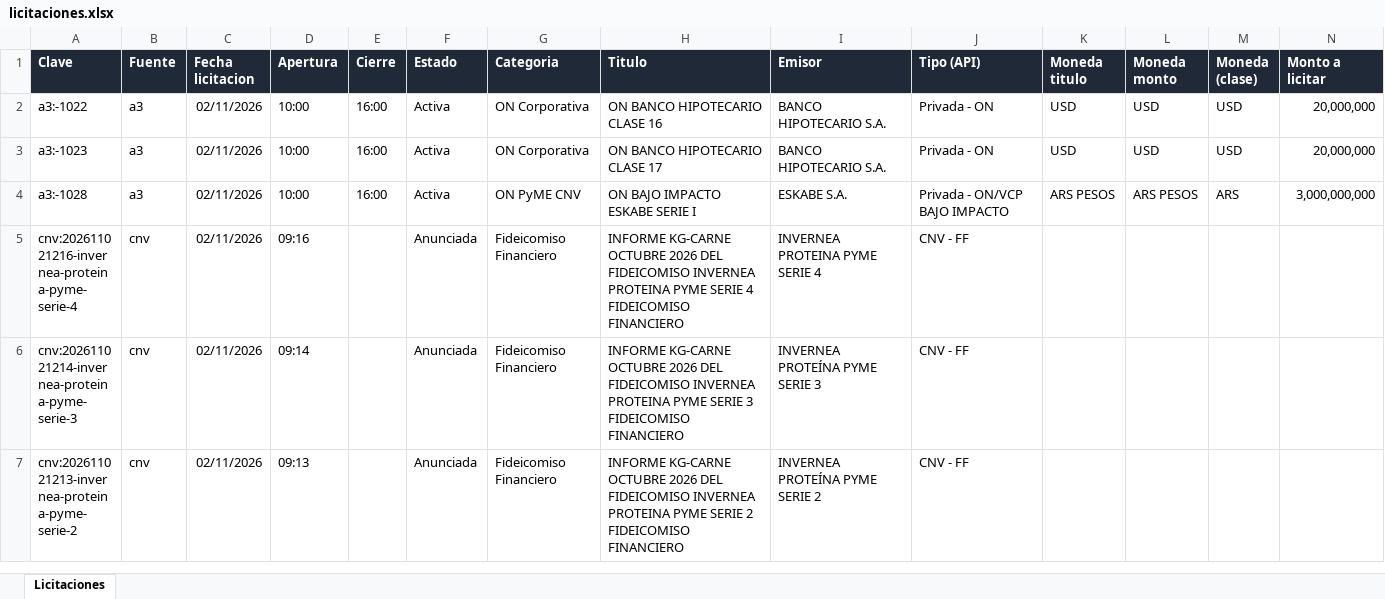
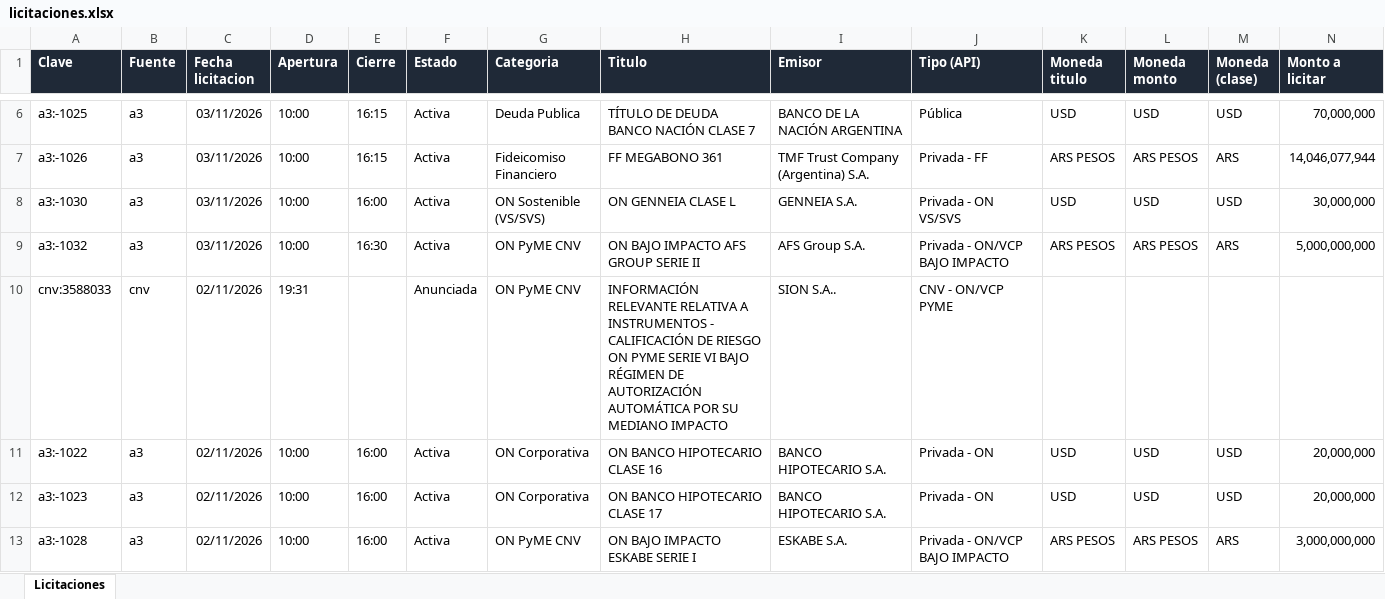
Before and after one commit to francogalante12-creator/Monitor-de-Licitaciones, an Excel workbook: datos/licitaciones.xlsx, sheet Licitaciones, drawn as a sheet; only a part is shown, gaps mark what is left out; the shorter side is filled out with more unchanged rows; values as stored, in another font and other column widths than the file's, no borders; table styles not drawn; rows hold the shown columns only; the diff covers the shown part only; the diff names each change by its address in the sheet, - before the commit and + after, or states it on an @@ line.

```diff
--- a/datos/licitaciones.xlsx (sheet Licitaciones)
+++ b/datos/licitaciones.xlsx (sheet Licitaciones)
+row 6: a3:-1025 | a3 | 03/11/2026 | 10:00 | 16:15 | Activa | Deuda Publica | TÍTULO DE DEUDA BANCO NACIÓN CLASE 7 | BANCO DE LA NACIÓN ARGENTINA | Pública | USD | USD | USD | 70,000,000
+row 7: a3:-1026 | a3 | 03/11/2026 | 10:00 | 16:15 | Activa | Fideicomiso Financiero | FF MEGABONO 361 | TMF Trust Company (Argentina) S.A. | Privada - FF | ARS PESOS | ARS PESOS | ARS | 14,046,077,944
+row 8: a3:-1030 | a3 | 03/11/2026 | 10:00 | 16:00 | Activa | ON Sostenible (VS/SVS) | ON GENNEIA CLASE L | GENNEIA S.A. | Privada - ON VS/SVS | USD | USD | USD | 30,000,000
+row 9: a3:-1032 | a3 | 03/11/2026 | 10:00 | 16:30 | Activa | ON PyME CNV | ON BAJO IMPACTO AFS GROUP SERIE II | AFS Group S.A. | Privada - ON/VCP BAJO IMPACTO | ARS PESOS | ARS PESOS | ARS | 5,000,000,000
+row 10: cnv:3588033 | cnv | 02/11/2026 | 19:31 |  | Anunciada | ON PyME CNV | INFORMACIÓN RELEVANTE RELATIVA A INSTRUMENTOS - CALIFICACIÓN DE RIESGO ON PYME SERIE VI BAJO RÉGIMEN DE AUTORIZACIÓN AUTOMÁTICA POR SU MEDIANO IMPACTO | SION S.A.. | CNV - ON/VCP PYME
```
Also changed, not shown: 4 added rows elsewhere in this sheet, 3 other files.
